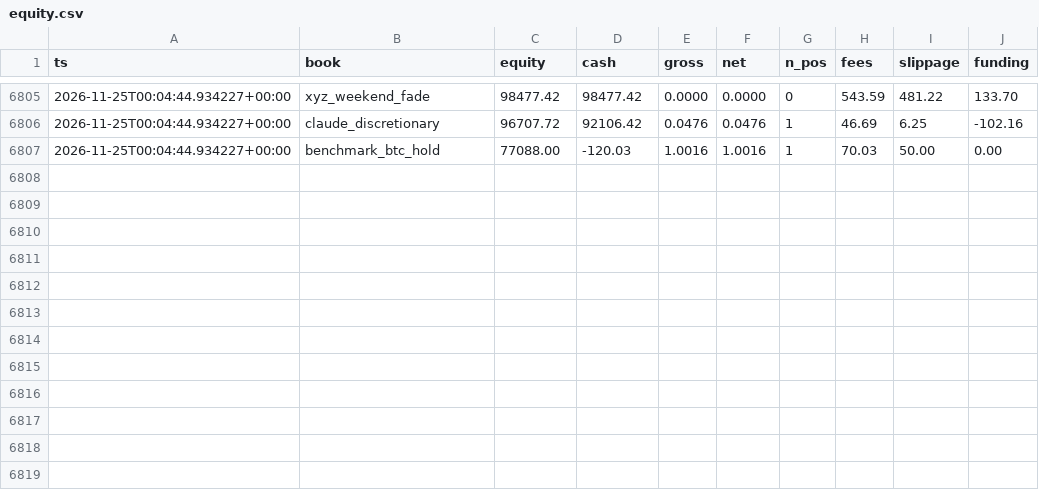
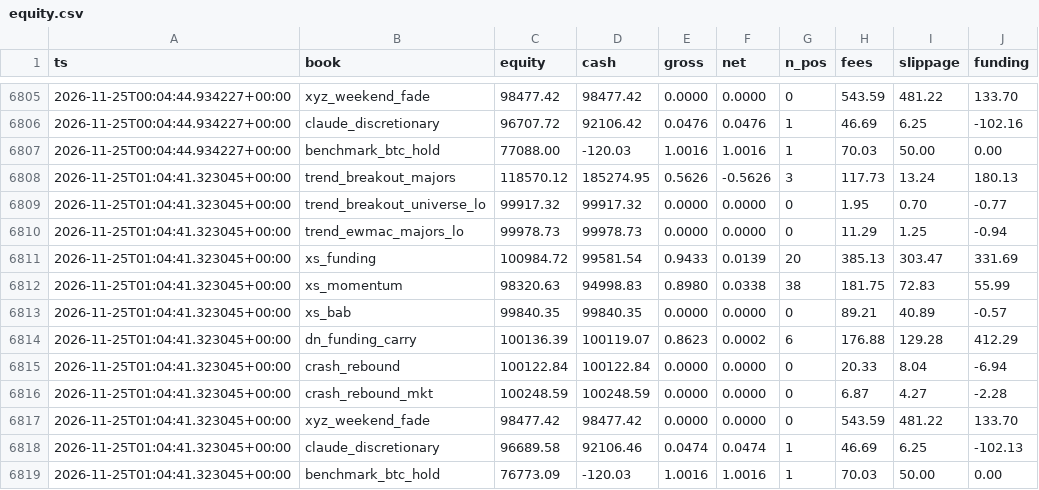
Before and after one commit to moremurariu/Project-Space-Eagle, a CSV file: paper_trading/state/equity.csv, drawn as a sheet; only a part is shown, gaps mark what is left out.

```diff
--- a/paper_trading/state/equity.csv
+++ b/paper_trading/state/equity.csv
@@ -6807 +6807,13 @@ ts,book,equity,cash,gross,net,n_pos,fees,slippage,funding
 2026-11-25T00:04:44.934227+00:00,benchmark_btc_hold,77088.00,-120.03,1.0016,1.0016,1,70.03,50.00,0.00
+2026-11-25T01:04:41.323045+00:00,trend_breakout_majors,118570.12,185274.95,0.5626,-0.5626,3,117.73,13.24,180.13
+2026-11-25T01:04:41.323045+00:00,trend_breakout_universe_lo,99917.32,99917.32,0.0000,0.0000,0,1.95,0.70,-0.77
+2026-11-25T01:04:41.323045+00:00,trend_ewmac_majors_lo,99978.73,99978.73,0.0000,0.0000,0,11.29,1.25,-0.94
+2026-11-25T01:04:41.323045+00:00,xs_funding,100984.72,99581.54,0.9433,0.0139,20,385.13,303.47,331.69
+2026-11-25T01:04:41.323045+00:00,xs_momentum,98320.63,94998.83,0.8980,0.0338,38,181.75,72.83,55.99
+2026-11-25T01:04:41.323045+00:00,xs_bab,99840.35,99840.35,0.0000,0.0000,0,89.21,40.89,-0.57
+2026-11-25T01:04:41.323045+00:00,dn_funding_carry,100136.39,100119.07,0.8623,0.0002,6,176.88,129.28,412.29
+2026-11-25T01:04:41.323045+00:00,crash_rebound,100122.84,100122.84,0.0000,0.0000,0,20.33,8.04,-6.94
+2026-11-25T01:04:41.323045+00:00,crash_rebound_mkt,100248.59,100248.59,0.0000,0.0000,0,6.87,4.27,-2.28
+2026-11-25T01:04:41.323045+00:00,xyz_weekend_fade,98477.42,98477.42,0.0000,0.0000,0,543.59,481.22,133.70
+2026-11-25T01:04:41.323045+00:00,claude_discretionary,96689.58,92106.46,0.0474,0.0474,1,46.69,6.25,-102.13
+2026-11-25T01:04:41.323045+00:00,benchmark_btc_hold,76773.09,-120.03,1.0016,1.0016,1,70.03,50.00,0.00
```
Also changed, not shown: paper_trading/state/options/skew_2026-11.csv, 12 other files.
